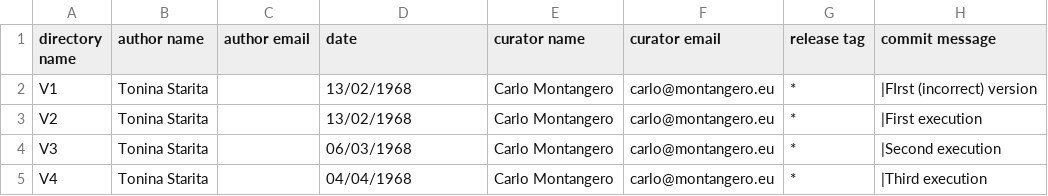
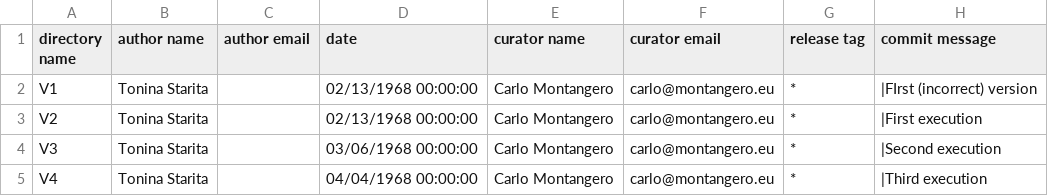
Before and after one commit to Unipisa/Softi-Workbench, a CSV file: metadata/version_history.csv, drawn as a sheet.

Commit message:
date format rev

```diff
--- a/metadata/version_history.csv
+++ b/metadata/version_history.csv
@@ -1,5 +1,5 @@
 directory name,author name,author email,date,curator name,curator email,release tag,commit message
-V1,Tonina Starita,,13/02/1968,Carlo Montangero,carlo@montangero.eu,*,"|FIrst (incorrect) version"
-V2,Tonina Starita,,13/02/1968,Carlo Montangero,carlo@montangero.eu,*,"|First execution"
-V3,Tonina Starita,,06/03/1968,Carlo Montangero,carlo@montangero.eu,*,"|Second execution"
-V4,Tonina Starita,,04/04/1968,Carlo Montangero,carlo@montangero.eu,*,"|Third execution"
+V1,Tonina Starita,,02/13/1968 00:00:00,Carlo Montangero,carlo@montangero.eu,*,"|FIrst (incorrect) version"
+V2,Tonina Starita,,02/13/1968 00:00:00,Carlo Montangero,carlo@montangero.eu,*,"|First execution"
+V3,Tonina Starita,,03/06/1968 00:00:00,Carlo Montangero,carlo@montangero.eu,*,"|Second execution"
+V4,Tonina Starita,,04/04/1968 00:00:00,Carlo Montangero,carlo@montangero.eu,*,"|Third execution"
```
